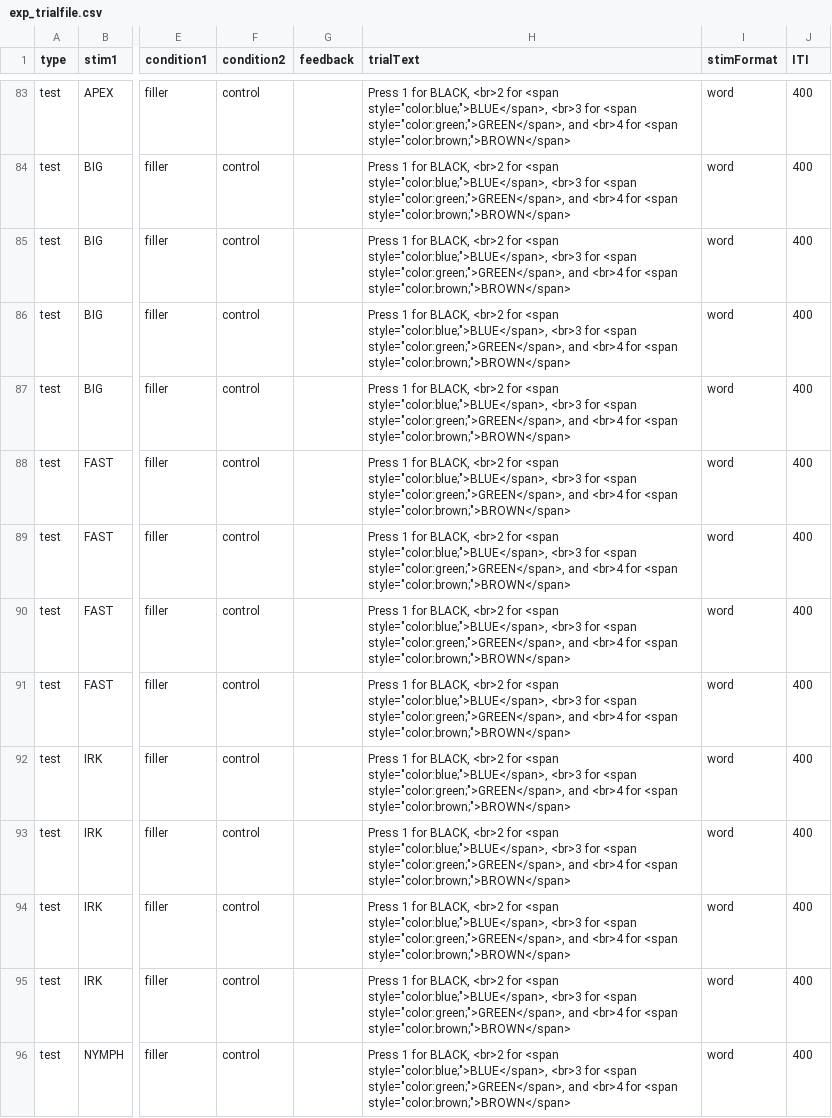
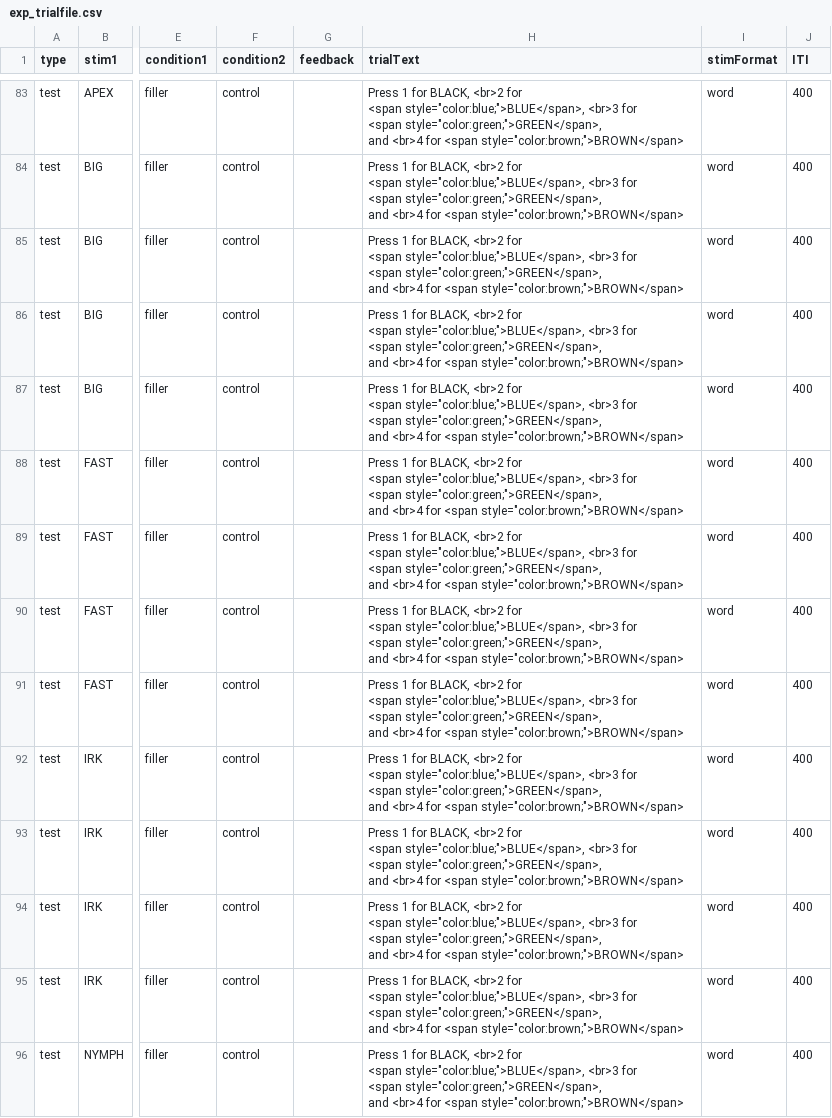
Before and after one commit to owenbraymond/rmdl-B282928, a CSV file: testable_materials/exp_trialfile.csv, drawn as a sheet; only a part is shown, gaps mark what is left out; the diff covers the shown part only; the diff names each change by its address in the sheet, - before the commit and + after, or states it on an @@ line.

```diff
--- a/testable_materials/exp_trialfile.csv
+++ b/testable_materials/exp_trialfile.csv
-H83:H96 (trialText): …<span style="color:brown;">BROWN</span>
+H83:H96 (trialText): …<span style="color:brown;">BROWN</span>
```
Also changed, not shown: 104 edited cells elsewhere in this file, 8 other files.
